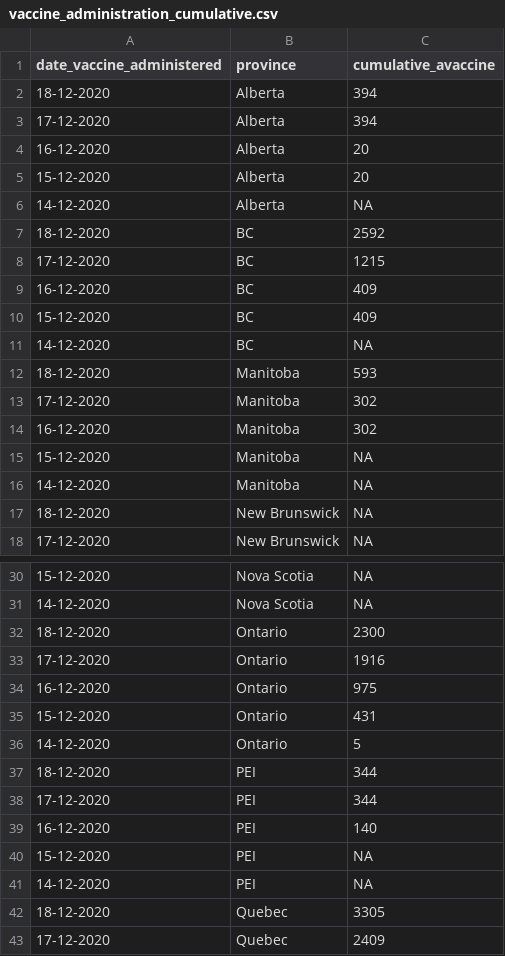
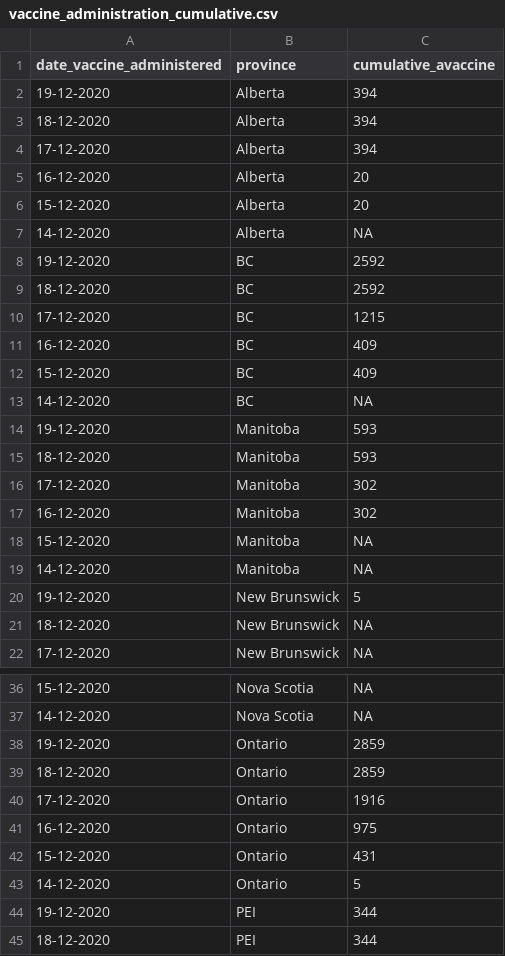
Before and after one commit to minnzc/Canada_COVID19, a CSV file: input_data/vaccine_administration_cumulative.csv, drawn as a sheet; only a part is shown, gaps mark what is left out; the shorter side is filled out with more unchanged rows; the diff covers the shown part only.

```diff
--- a/input_data/vaccine_administration_cumulative.csv
+++ b/input_data/vaccine_administration_cumulative.csv
@@ -1,2 +1,3 @@
 "date_vaccine_administered","province","cumulative_avaccine"
+"19-12-2020","Alberta",394
 "18-12-2020","Alberta",394
@@ -6,2 +7,3 @@
 "14-12-2020","Alberta",NA
+"19-12-2020","BC",2592
 "18-12-2020","BC",2592
@@ -11,2 +13,3 @@
 "14-12-2020","BC",NA
+"19-12-2020","Manitoba",593
 "18-12-2020","Manitoba",593
@@ -16,2 +19,3 @@
 "14-12-2020","Manitoba",NA
+"19-12-2020","New Brunswick",5
 "18-12-2020","New Brunswick",NA
@@ -31,3 +37,4 @@
 "14-12-2020","Nova Scotia",NA
-"18-12-2020","Ontario",2300
+"19-12-2020","Ontario",2859
+"18-12-2020","Ontario",2859
 "17-12-2020","Ontario",1916
@@ -36,2 +43,3 @@
 "14-12-2020","Ontario",5
+"19-12-2020","PEI",344
 "18-12-2020","PEI",344
```
Also changed, not shown: 7 added rows elsewhere in this file, input_data/covid_canada.csv, input_data/recovered_cumulative.csv, 6 other files.
